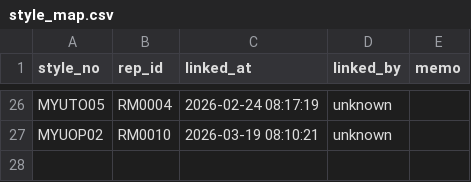
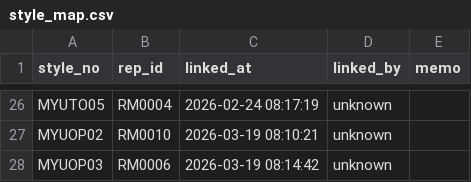
Before and after one commit to chanzii/kc-model-app, a CSV file: data/style_map.csv, drawn as a sheet; only a part is shown, gaps mark what is left out; the diff names each change by its address in the sheet, - before the commit and + after, or states it on an @@ line.

Commit message:
style_map link to RM0006

```diff
--- a/data/style_map.csv
+++ b/data/style_map.csv
+row 28: MYUOP03 | RM0006 | 2026-03-19 08:14:42 | unknown
```
